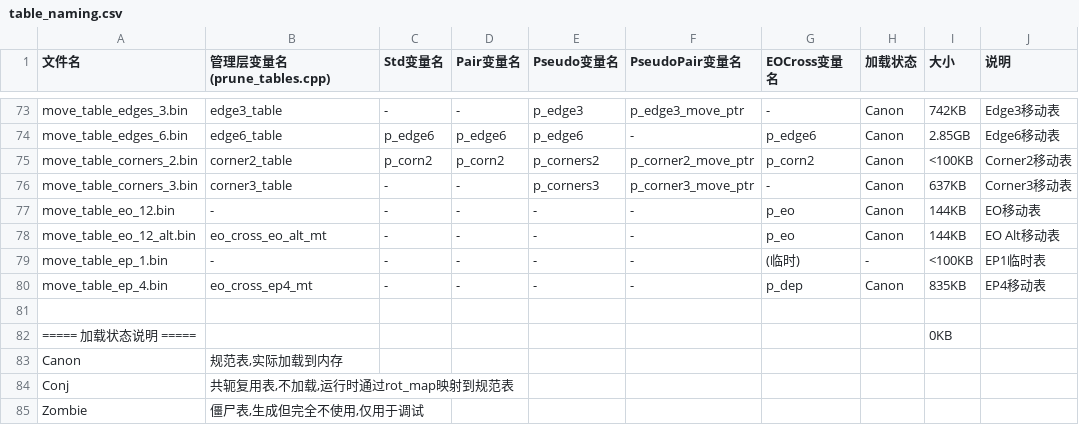
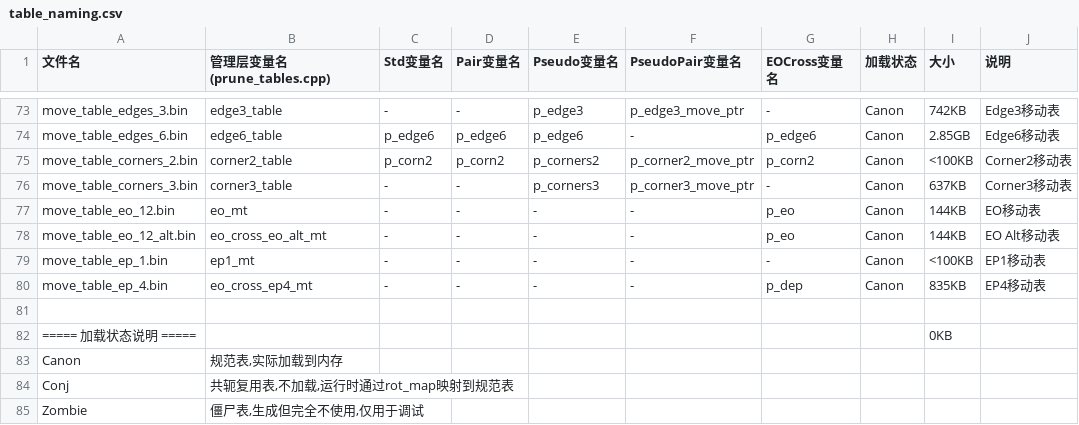
Before and after one commit to RuiminYan/solver, a CSV file: table_naming.csv, drawn as a sheet; only a part is shown, gaps mark what is left out.

Commit message:
refactor: migrate EO12 and EP1 move tables to MoveTableManager (Phase 3)
- Add eo_mt and ep1_mt members to MoveTableManager
- Implement loadEOTable() and loadEP1Table() functions
- Refactor cross_analyzer to use MoveTableManager getters
- Update loadEOCrossMoveTables() to use loadEP1Table()
- All test cases pass, output matches README L358-378

```diff
--- a/table_naming.csv
+++ b/table_naming.csv
@@ -76,5 +76,5 @@ move_table_corners_2.bin,corner2_table,p_corn2,p_corn2,p_corners2,p_corner2_move
 move_table_corners_3.bin,corner3_table,-,-,p_corners3,p_corner3_move_ptr,-,Canon,637KB,Corner3移动表
-move_table_eo_12.bin,-,-,-,-,-,p_eo,Canon,144KB,EO移动表
+move_table_eo_12.bin,eo_mt,-,-,-,-,p_eo,Canon,144KB,EO移动表
 move_table_eo_12_alt.bin,eo_cross_eo_alt_mt,-,-,-,-,p_eo,Canon,144KB,EO Alt移动表
-move_table_ep_1.bin,-,-,-,-,-,(临时),-,<100KB,EP1临时表
+move_table_ep_1.bin,ep1_mt,-,-,-,-,-,Canon,<100KB,EP1移动表
 move_table_ep_4.bin,eo_cross_ep4_mt,-,-,-,-,p_dep,Canon,835KB,EP4移动表
```
Also changed, not shown: 3 other files.
